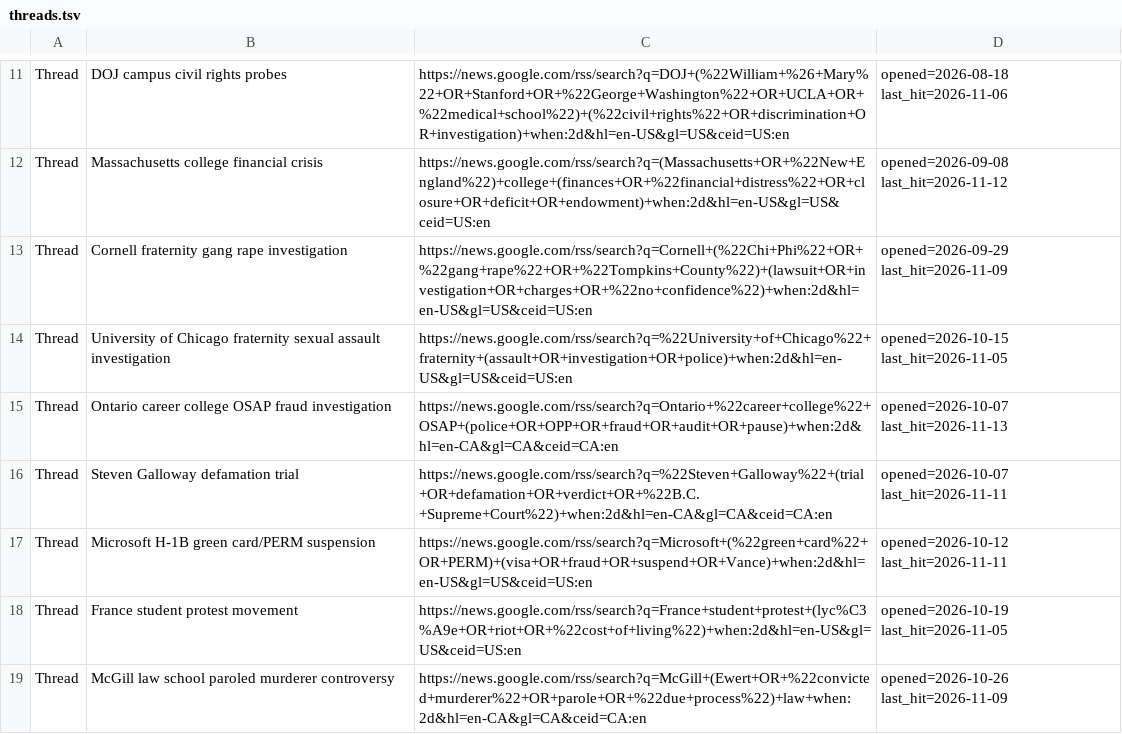
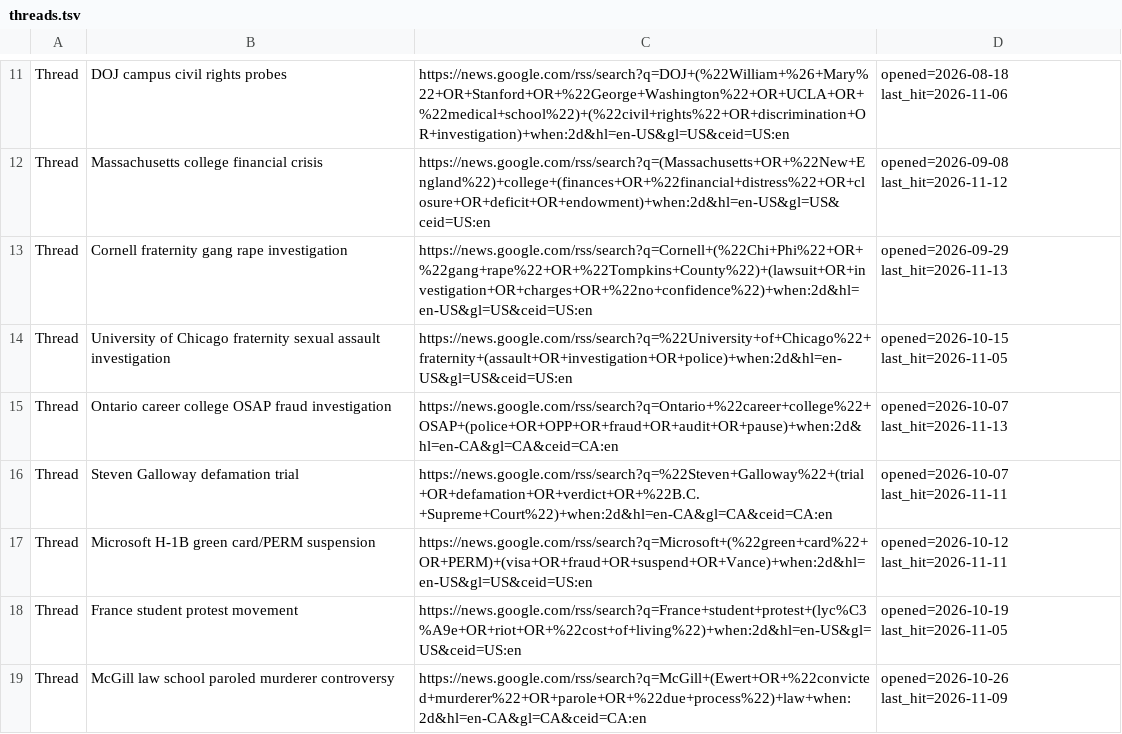
Before and after one commit to zchristensen-nu/morning-briefing, a TSV file: threads.tsv, drawn as a sheet; only a part is shown, gaps mark what is left out.

```diff
--- a/threads.tsv
+++ b/threads.tsv
@@ -12,3 +12,3 @@ Thread	DOJ campus civil rights probes	https://news.google.com/rss/search?q=DOJ+(
 Thread	Massachusetts college financial crisis	https://news.google.com/rss/search?q=(Massachusetts+OR+%22New+England%22)+college+(finances+OR+%22financial+distress%22+OR+closure+OR+deficit+OR+endowment)+when:2d&hl=en-US&gl=US&ceid=US:en	opened=2026-09-08 last_hit=2026-11-12
-Thread	Cornell fraternity gang rape investigation	https://news.google.com/rss/search?q=Cornell+(%22Chi+Phi%22+OR+%22gang+rape%22+OR+%22Tompkins+County%22)+(lawsuit+OR+investigation+OR+charges+OR+%22no+confidence%22)+when:2d&hl=en-US&gl=US&ceid=US:en	opened=2026-09-29 last_hit=2026-11-09
+Thread	Cornell fraternity gang rape investigation	https://news.google.com/rss/search?q=Cornell+(%22Chi+Phi%22+OR+%22gang+rape%22+OR+%22Tompkins+County%22)+(lawsuit+OR+investigation+OR+charges+OR+%22no+confidence%22)+when:2d&hl=en-US&gl=US&ceid=US:en	opened=2026-09-29 last_hit=2026-11-13
 Thread	University of Chicago fraternity sexual assault investigation	https://news.google.com/rss/search?q=%22University+of+Chicago%22+fraternity+(assault+OR+investigation+OR+police)+when:2d&hl=en-US&gl=US&ceid=US:en	opened=2026-10-15 last_hit=2026-11-05
```
Also changed, not shown: 2 other files.
